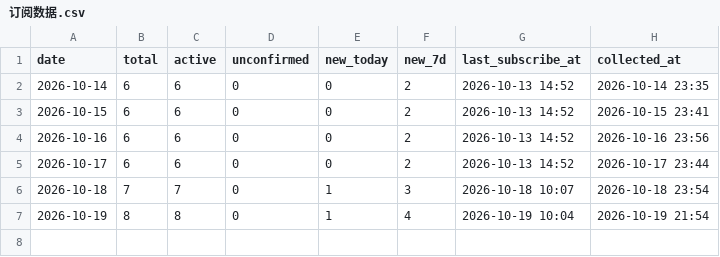
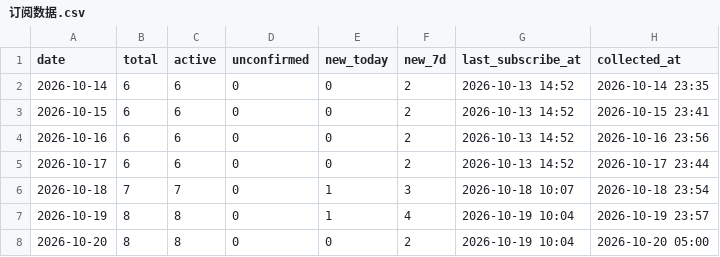
Before and after one commit to GeekBilly/theseventhrealm, a CSV file: 11-运营/data/订阅数据.csv, drawn as a sheet.

```diff
--- a/11-运营/data/订阅数据.csv
+++ b/11-运营/data/订阅数据.csv
@@ -6,2 +6,3 @@ date,total,active,unconfirmed,new_today,new_7d,last_subscribe_at,collected_at
 2026-10-18,7,7,0,1,3,2026-10-18 10:07,2026-10-18 23:54
-2026-10-19,8,8,0,1,4,2026-10-19 10:04,2026-10-19 21:54
+2026-10-19,8,8,0,1,4,2026-10-19 10:04,2026-10-19 23:57
+2026-10-20,8,8,0,0,2,2026-10-19 10:04,2026-10-20 05:00
```
Also changed, not shown: 04-市场/03-推广获客/数据回收/站点分析/站点数据.csv, 2 other files.
